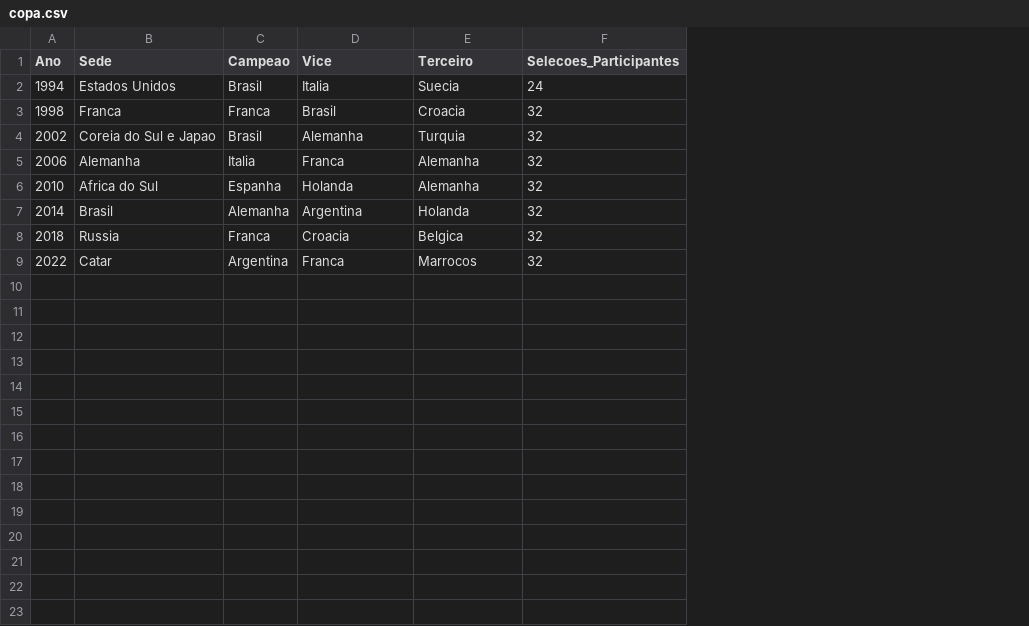
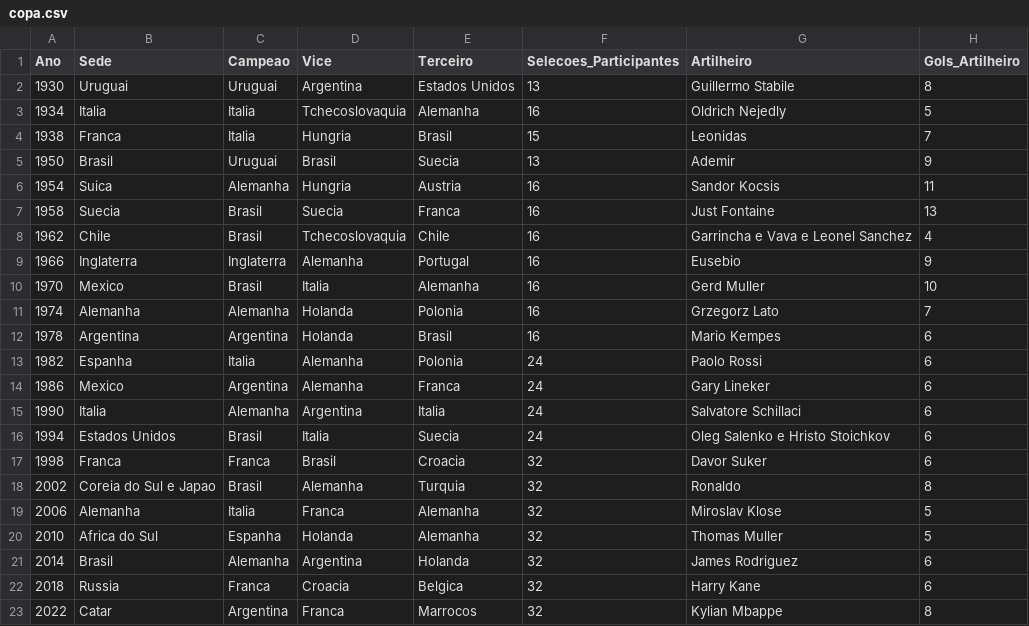
Before and after one commit to ItaloBM/Trabalho_Inteligencia-Artificial_Chatbot, a CSV file: copa.csv, drawn as a sheet; the diff names each change by its address in the sheet, - before the commit and + after, or states it on an @@ line.

Commit message:
feat: UI/UX premium redesign + dados completos de todas as Copas (1930-2022)
- Redesign completo com glassmorphism e tema estádio
- Header dourado com troféu 3D animado
- Mensagens com avatares e animações suaves
- Background de campo com blur effect
- Adicionados dados de todas as 22 Copas do Mundo
- Funcionalidades: ranking completo, títulos por seleção, artilheiros
- CSV expandido com colunas Artilheiro e Gols_Artilheiro
- Código refatorado para usar apenas CSV (sem hardcoded data)

```diff
--- a/copa.csv
+++ b/copa.csv
+column G (Artilheiro), rows 16-23: Oleg Salenko e Hristo Stoichkov | Davor Suker | Ronaldo | Miroslav Klose | Thomas Muller | James Rodriguez | Harry Kane | Kylian Mbappe
+column H (Gols_Artilheiro), rows 16-23: 6 | 6 | 8 | 5 | 5 | 6 | 6 | 8
+row 2: 1930 | Uruguai | Uruguai | Argentina | Estados Unidos | 13 | Guillermo Stabile | 8
+row 3: 1934 | Italia | Italia | Tchecoslovaquia | Alemanha | 16 | Oldrich Nejedly | 5
+row 4: 1938 | Franca | Italia | Hungria | Brasil | 15 | Leonidas | 7
+row 5: 1950 | Brasil | Uruguai | Brasil | Suecia | 13 | Ademir | 9
+row 6: 1954 | Suica | Alemanha | Hungria | Austria | 16 | Sandor Kocsis | 11
+row 7: 1958 | Suecia | Brasil | Suecia | Franca | 16 | Just Fontaine | 13
+row 8: 1962 | Chile | Brasil | Tchecoslovaquia | Chile | 16 | Garrincha e Vava e Leonel Sanchez | 4
+row 9: 1966 | Inglaterra | Inglaterra | Alemanha | Portugal | 16 | Eusebio | 9
+row 10: 1970 | Mexico | Brasil | Italia | Alemanha | 16 | Gerd Muller | 10
+row 11: 1974 | Alemanha | Alemanha | Holanda | Polonia | 16 | Grzegorz Lato | 7
+row 12: 1978 | Argentina | Argentina | Holanda | Brasil | 16 | Mario Kempes | 6
+row 13: 1982 | Espanha | Italia | Alemanha | Polonia | 24 | Paolo Rossi | 6
+row 14: 1986 | Mexico | Argentina | Alemanha | Franca | 24 | Gary Lineker | 6
+row 15: 1990 | Italia | Alemanha | Argentina | Italia | 24 | Salvatore Schillaci | 6
```
Also changed, not shown: 4 other files.
